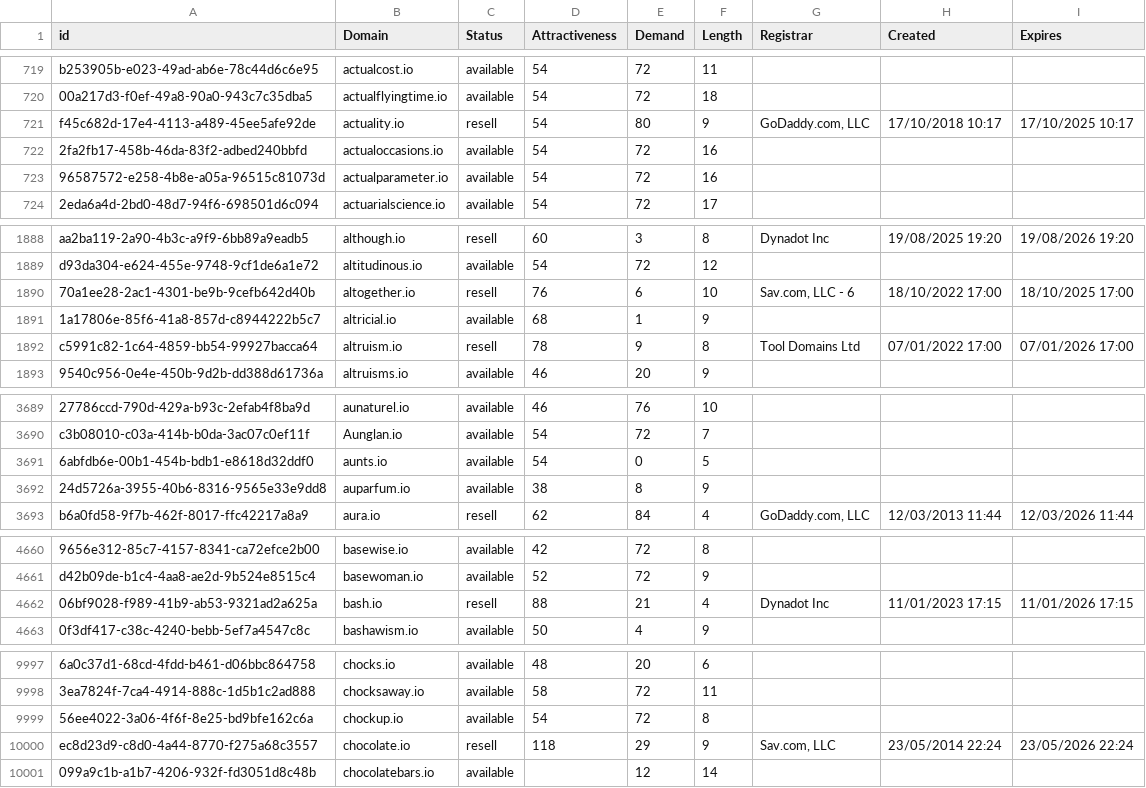
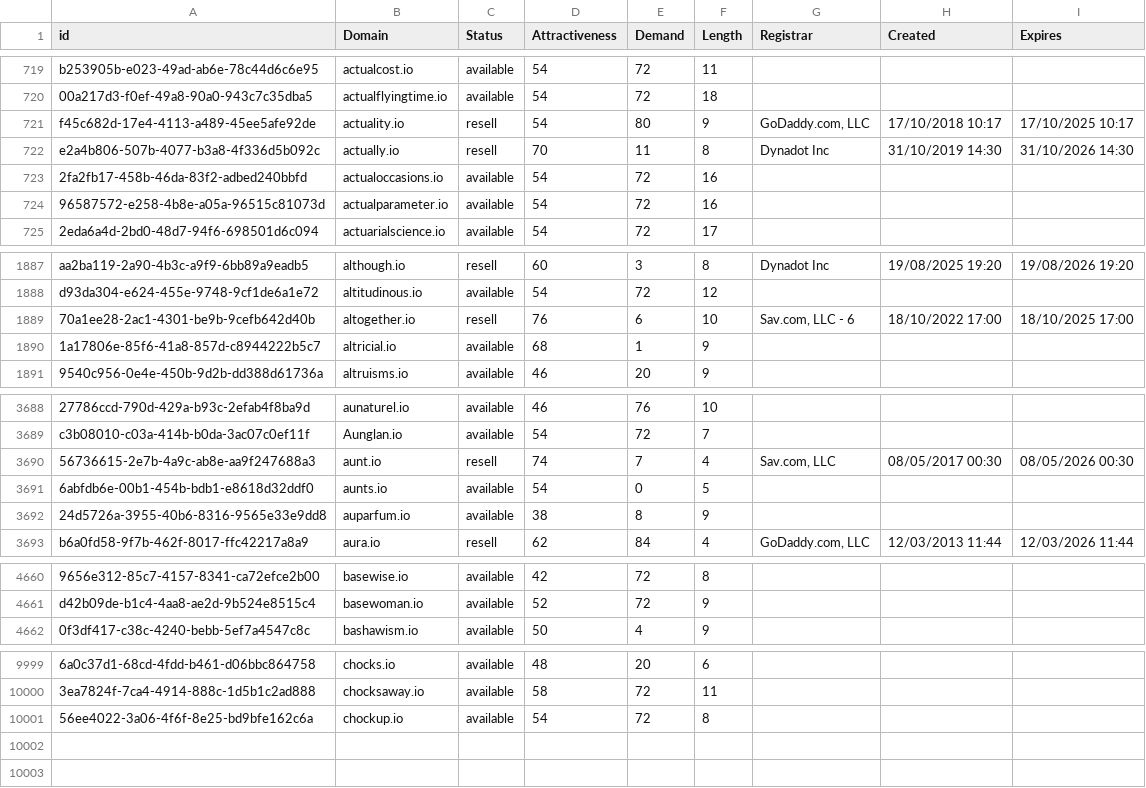
Before and after one commit to UniqueDomains/io-oneword-domains, a CSV file: io.csv, drawn as a sheet; only a part is shown, gaps mark what is left out; removed rows and columns are numbered as before the commit, all else as after; the diff covers the shown part only; the diff names each change by its address in the sheet, - before the commit and + after, or states it on an @@ line.

Commit message:
Domains update

```diff
--- a/io.csv
+++ b/io.csv
+row 722: e2a4b806-507b-4077-b3a8-4f336d5b092c | actually.io | resell | 70 | 11 | 8 | Dynadot Inc | 31/10/2019 14:30 | 31/10/2026 14:30
-row 1892: c5991c82-1c64-4859-bb54-99927bacca64 | altruism.io | resell | 78 | 9 | 8 | Tool Domains Ltd | 07/01/2022 17:00 | 07/01/2026 17:00
+row 3690: 56736615-2e7b-4a9c-ab8e-aa9f247688a3 | aunt.io | resell | 74 | 7 | 4 | Sav.com, LLC | 08/05/2017 00:30 | 08/05/2026 00:30
-row 4662: 06bf9028-f989-41b9-ab53-9321ad2a625a | bash.io | resell | 88 | 21 | 4 | Dynadot Inc | 11/01/2023 17:15 | 11/01/2026 17:15
-row 10000: ec8d23d9-c8d0-4a44-8770-f275a68c3557 | chocolate.io | resell | 118 | 29 | 9 | Sav.com, LLC | 23/05/2014 22:24 | 23/05/2026 22:24
-row 10001: 099a9c1b-a1b7-4206-932f-fd3051d8c48b | chocolatebars.io | available |  | 12 | 14
```
Also changed, not shown: 4 added rows, 2 removed rows and 21 edited cells elsewhere in this file, 2 other files.
